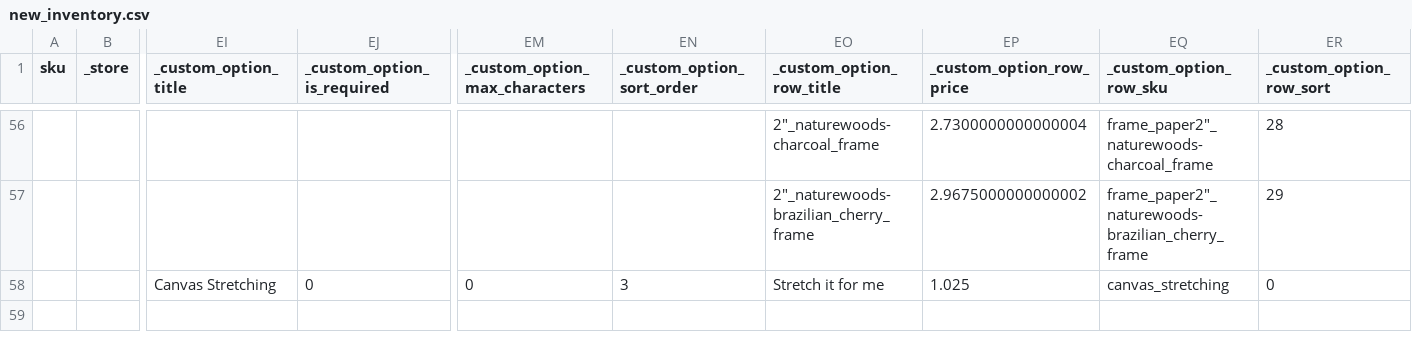
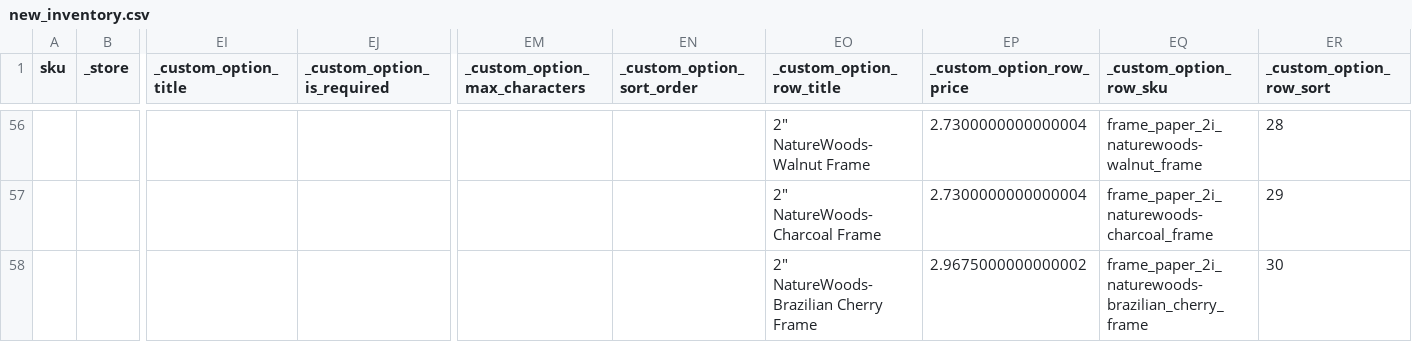
Before and after one commit to Topart/topart-products, a CSV file: new_inventory.csv, drawn as a sheet; only a part is shown, gaps mark what is left out; removed rows and columns are numbered as before the commit, all else as after; rows hold the shown columns only; the diff covers the shown part only; the diff names each change by its address in the sheet, - before the commit and + after, or states it on an @@ line.

Commit message:
Frame name for sku computes a valid S3 URL now.

```diff
--- a/new_inventory.csv
+++ b/new_inventory.csv
-EO56 (_custom_option_row_title): 2"_naturewoods-charcoal_frame
+EO56 (_custom_option_row_title): 2" NatureWoods-Walnut Frame
-EQ56 (_custom_option_row_sku): frame_paper2"_naturewoods-charcoal_frame
+EQ56 (_custom_option_row_sku): frame_paper_2i_naturewoods-walnut_frame
+row 57:  |  |  |  |  |  | 2" NatureWoods-Charcoal Frame | 2.7300000000000004 | frame_paper_2i_naturewoods-charcoal_frame | 29
-EO58 (_custom_option_row_title): 2"_naturewoods-brazilian_cherry_frame
+EO58 (_custom_option_row_title): 2" NatureWoods-Brazilian Cherry Frame
-EQ58 (_custom_option_row_sku): frame_paper2"_naturewoods-brazilian_cherry_frame
+EQ58 (_custom_option_row_sku): frame_paper_2i_naturewoods-brazilian_cherry_frame
-ER58 (_custom_option_row_sort): 29
+ER58 (_custom_option_row_sort): 30
-row 58:  |  | Canvas Stretching | 0 | 0 | 3 | Stretch it for me | 1.025 | canvas_stretching | 0
```
Also changed, not shown: 9 added rows, 9 removed rows and 46 edited cells elsewhere in this file, 2 other files.
